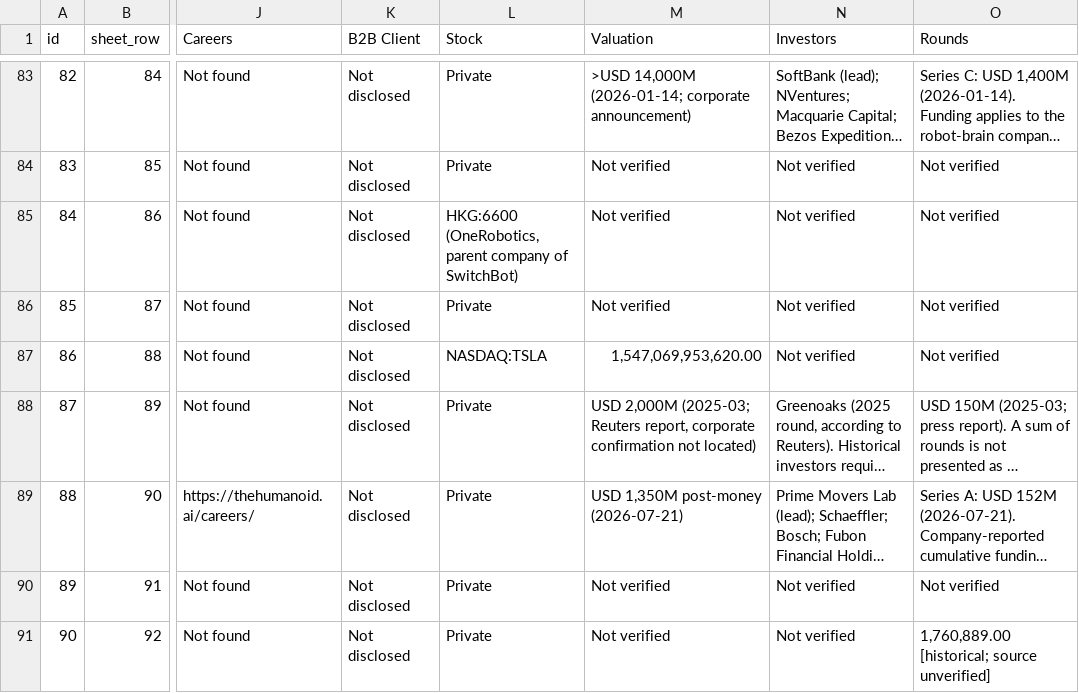
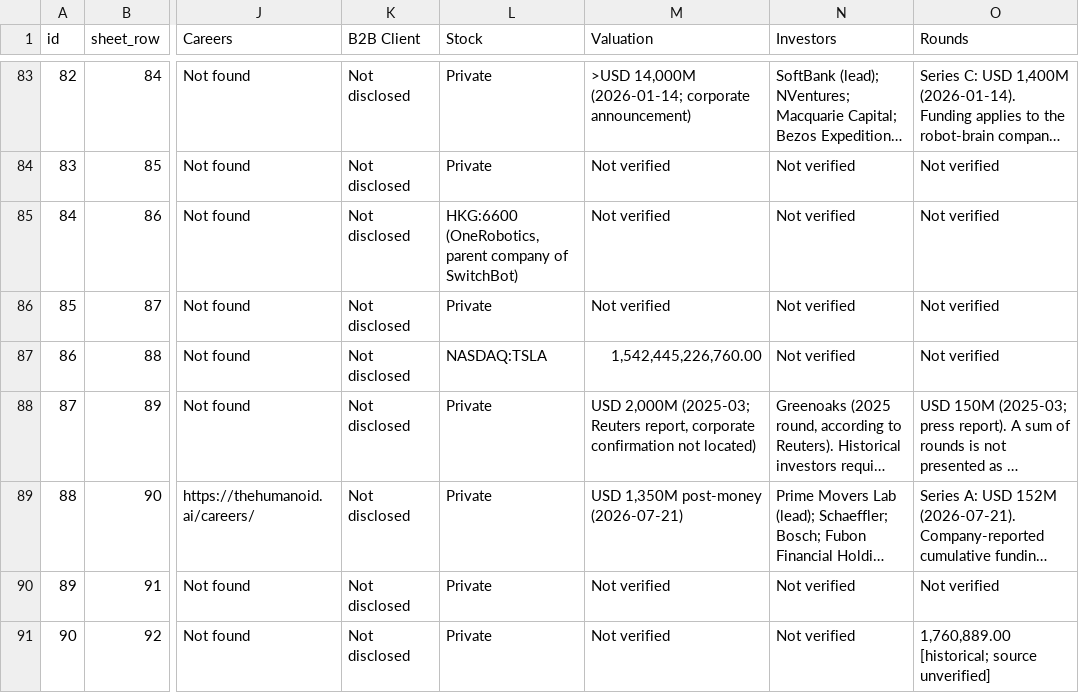
Before and after one commit to integrarobot/whyhumanoid, a CSV file: data/humanoids-catalogue.csv, drawn as a sheet; only a part is shown, gaps mark what is left out; long unchanged cells end in …; the diff names each change by its address in the sheet, - before the commit and + after, or states it on an @@ line.

```diff
--- a/data/humanoids-catalogue.csv
+++ b/data/humanoids-catalogue.csv
-M87 (Valuation): 1,547,069,953,620.00
+M87 (Valuation): 1,542,445,226,760.00
```
Also changed, not shown: 4 other files.
